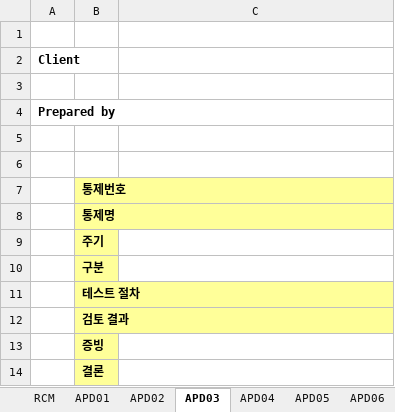
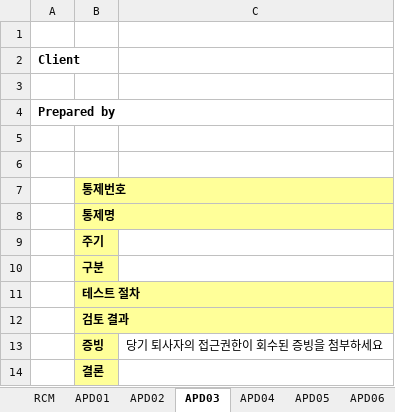
Before and after one commit to Raphael-Yoon/snowball, an Excel workbook: static/Design_Template.xlsx, sheet APD03, drawn as a sheet; values as stored, in another font and other column widths than the file's, no borders; the diff names each change by its address in the sheet, - before the commit and + after, or states it on an @@ line.

```diff
--- a/static/Design_Template.xlsx (sheet APD03)
+++ b/static/Design_Template.xlsx (sheet APD03)
-C13: (empty)
+C13: 당기 퇴사자의 접근권한이 회수된 증빙을 첨부하세요
```
Also changed, not shown: sheet APD02, sheet APD04, sheet APD05, sheet APD06, sheet APD07, sheet APD08, 18 more sheets, 1 other file.
